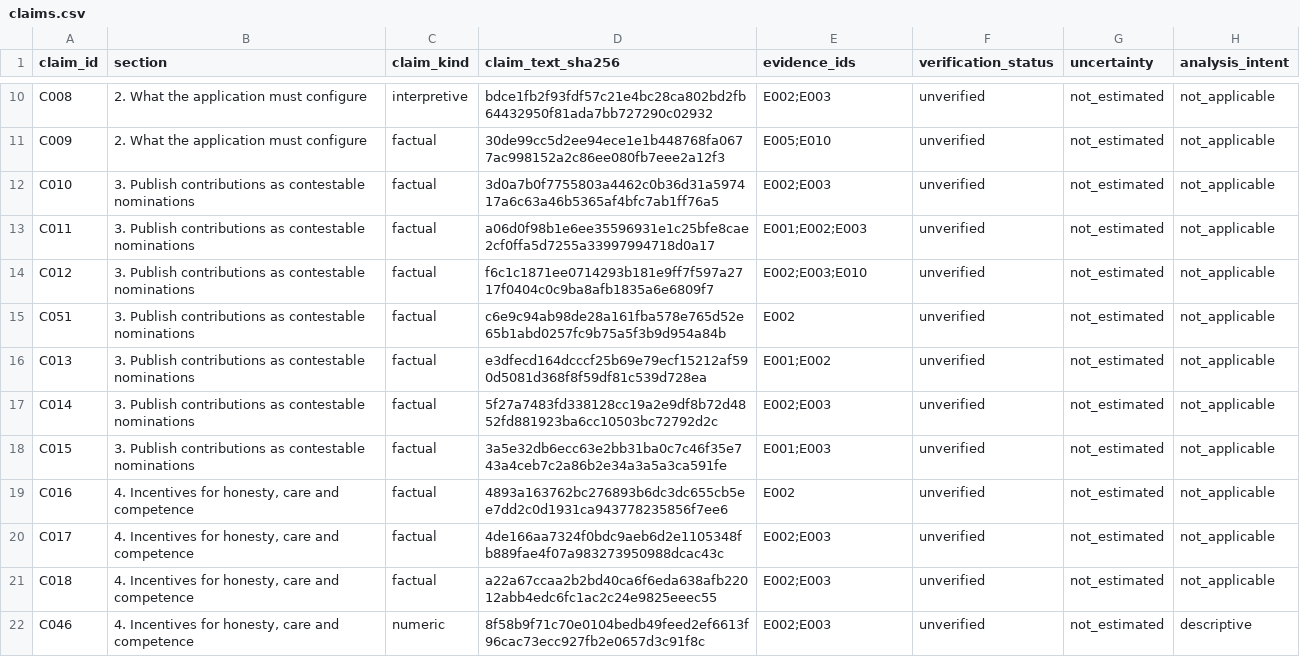
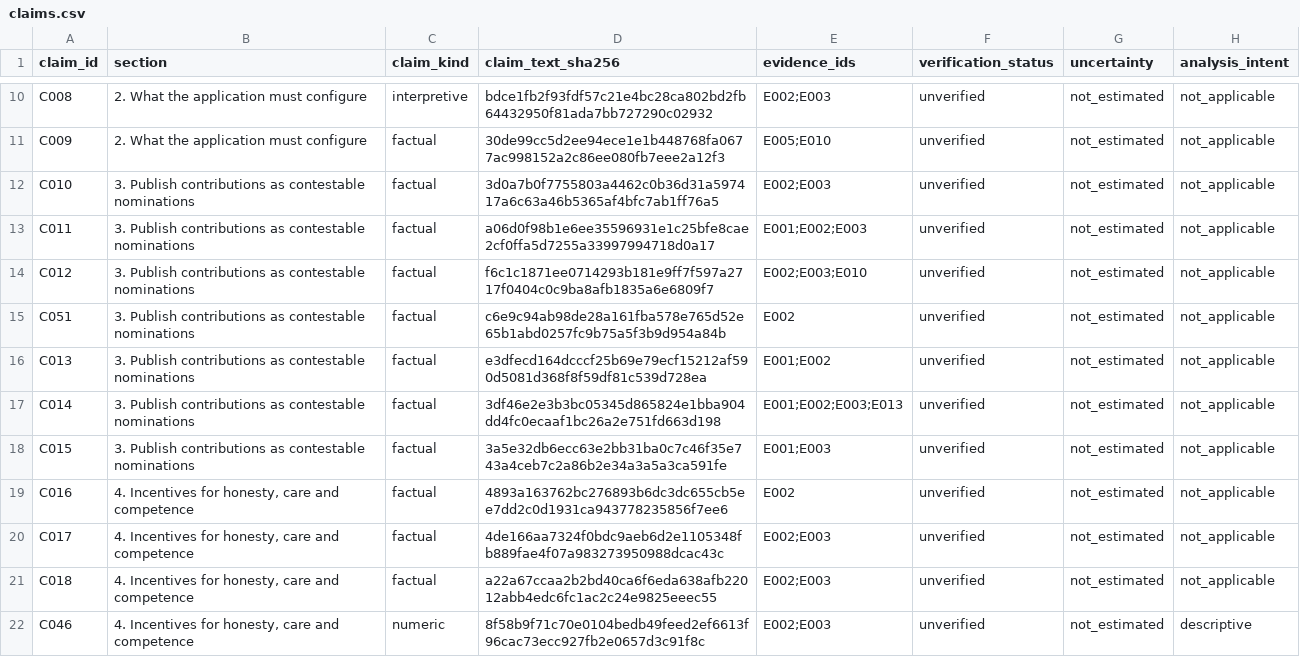
Before and after one commit to 0xferit/manuscript-decentralized-curation, a CSV file: projects/rpgf/companion-paper/claims.csv, drawn as a sheet; only a part is shown, gaps mark what is left out.

Commit message:
docs(companion): name the arbitrator as a Kleros-like decentralized court
The companion said only that "an external arbitrator" decides accuracy
challenges, so a reader could not tell whether a single operator might
decide them, which the parent's definition of trustless rules out
(#181). Claim C014 now says, as in the parent, that the arbitrator is a
decentralized court reached through the IArbitrable interface with
Kleros v1 as the modeled provider, and states the author's refined
decision from the issue's comment: the design commits to a Kleros-like
court, not to Kleros's implementation, so an improved or patched Kleros
or a fork that redistributes the court's tokens away from concentrated
holders would also serve. The configuration table's accuracy row now
asks which Kleros-like court decides; the governance section's list of
consequential choices keeps "arbitrator", since a deployment still
picks the court.

The refined decision becomes evidence record E013, pointing at the
comment, which like the issue body had no edits when inspected. The
parent's statement of the modeled provider is archived as excerpt P15,
the whole of line 651 of the published 1.3.0 source, because the
supplement quotes complete lines; its digests follow the supplement's
method and all 17 excerpts recheck. The E002 row, its manifest locator
and the supplement's source table name the passage, a settled-decisions
row records the rule, and the source count moves to 13. C014's hash is
recomputed, the other 50 reproduce, and the companion PDF stays at 11
pages.

This is a website correction to the working revision, not a new
preprint version.

```diff
--- a/projects/rpgf/companion-paper/claims.csv
+++ b/projects/rpgf/companion-paper/claims.csv
@@ -16,3 +16,3 @@ C051,3. Publish contributions as contestable nominations,factual,c6e9c94ab98de28
 C013,3. Publish contributions as contestable nominations,factual,e3dfecd164dcccf25b69e79ecf15212af590d5081d368f8f59df81c539d728ea,E001;E002,unverified,not_estimated,not_applicable
-C014,3. Publish contributions as contestable nominations,factual,5f27a7483fd338128cc19a2e9df8b72d4852fd881923ba6cc10503bc72792d2c,E002;E003,unverified,not_estimated,not_applicable
+C014,3. Publish contributions as contestable nominations,factual,3df46e2e3b3bc05345d865824e1bba904dd4fc0ecaaf1bc26a2e751fd663d198,E001;E002;E003;E013,unverified,not_estimated,not_applicable
 C015,3. Publish contributions as contestable nominations,factual,3a5e32db6ecc63e2bb31ba0c7c46f35e743a4ceb7c2a86b2e34a3a5a3ca591fe,E001;E003,unverified,not_estimated,not_applicable
```
Also changed, not shown: 5 other files.
